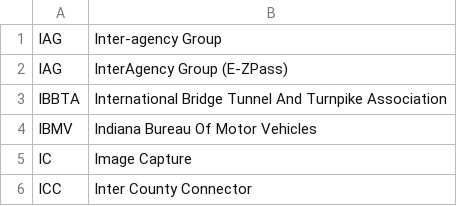
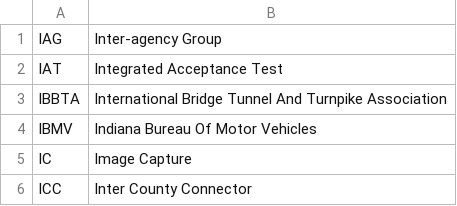
Before and after one commit to alexporrello/DocumentControlToolbar, a CSV file: WordlistApp/CopyWordlist/CopyWordlist/Resources/i.csv, drawn as a sheet; only a part is shown; removed rows and columns are numbered as before the commit, all else as after; the diff names each change by its address in the sheet, - before the commit and + after, or states it on an @@ line.

Commit message:
Update i.csv

```diff
--- a/WordlistApp/CopyWordlist/CopyWordlist/Resources/i.csv
+++ b/WordlistApp/CopyWordlist/CopyWordlist/Resources/i.csv
-row 2: IAG | InterAgency Group (E-ZPass)
+row 2: IAT | Integrated Acceptance Test
```
